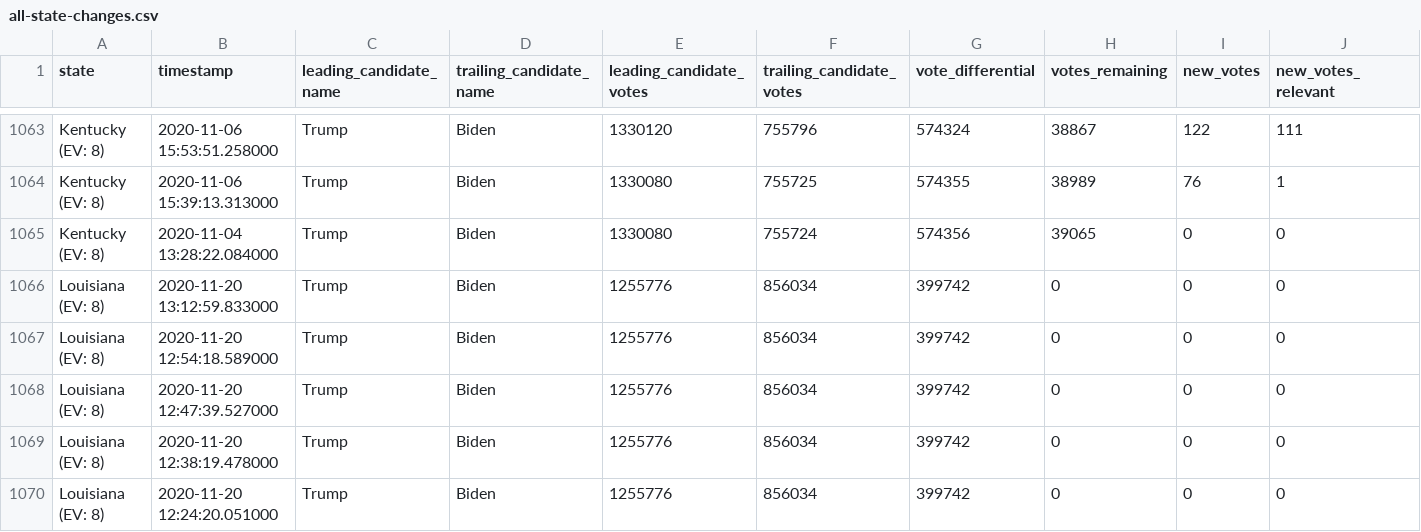
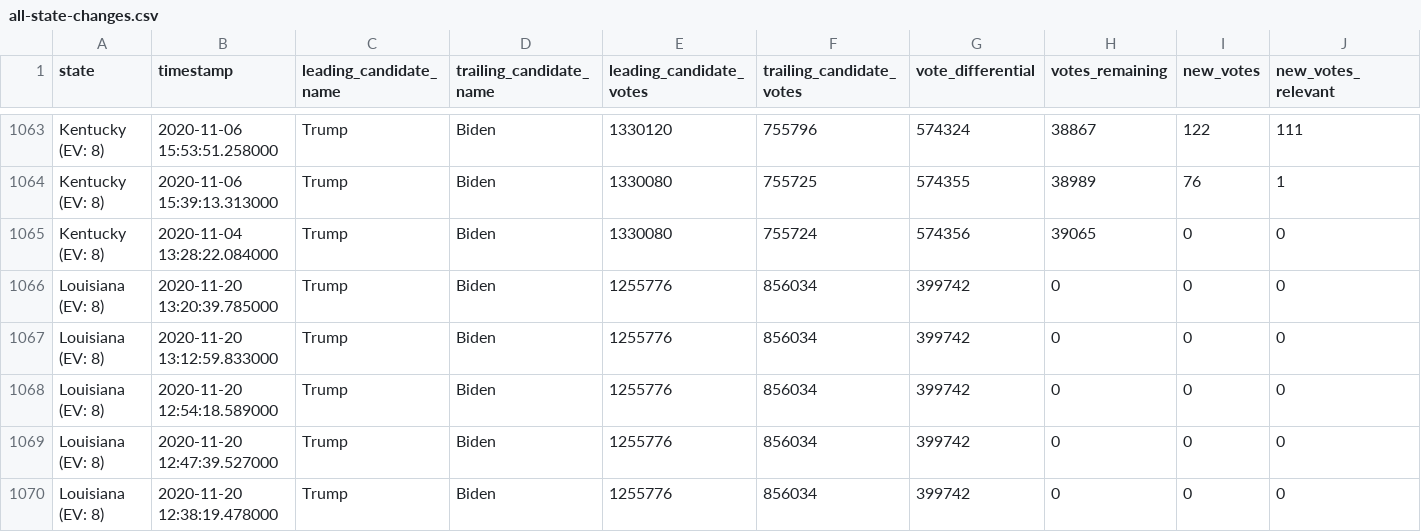
Before and after one commit to ThinkBIG-Company/nyt-2020-election-scraper, a CSV file: all-state-changes.csv, drawn as a sheet; only a part is shown, gaps mark what is left out; the shorter side is filled out with more unchanged rows; rows hold the shown columns only; the diff names each change by its address in the sheet, - before the commit and + after, or states it on an @@ line.

```diff
--- a/all-state-changes.csv
+++ b/all-state-changes.csv
+row 1066: Louisiana (EV: 8) | 2020-11-20 13:20:39.785000 | Trump | Biden | 1255776 | 856034 | 399742 | 0 | 0 | 0
```
Also changed, not shown: 6 other files.
